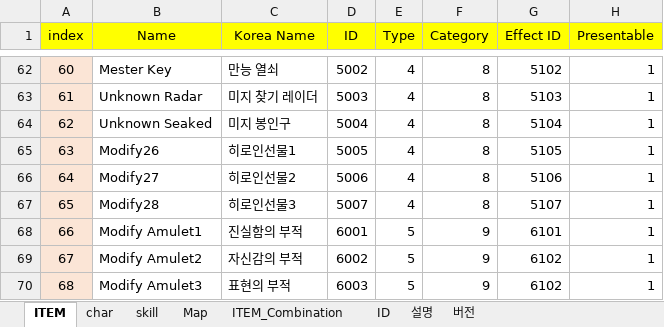
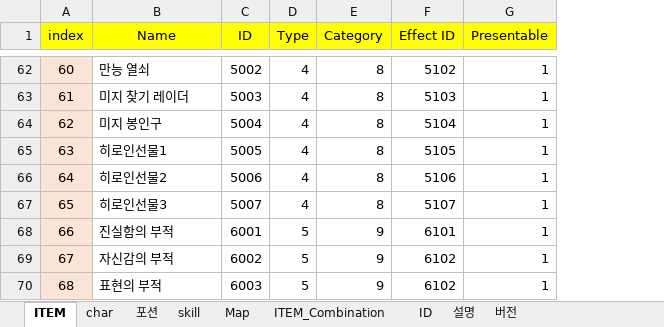
Before and after one commit to 223tt/Last-Night, an Excel workbook: 테이블/테이블 원본/Table_v_1.2.0.xlsx, sheet ITEM, drawn as a sheet; only a part is shown, gaps mark what is left out; values as stored, in another font and other column widths than the file's, no borders; the diff covers the shown part only; the diff names each change by its address in the sheet, - before the commit and + after, or states it on an @@ line.

```diff
--- a/테이블/테이블 원본/Table_v_1.2.0.xlsx (sheet ITEM)
+++ b/테이블/테이블 원본/Table_v_1.2.0.xlsx (sheet ITEM)
+sheet tab: 포션
-column C (Korea Name), rows 62-70: 만능 열쇠 | 미지 찾기 레이더 | 미지 봉인구 | 히로인선물1 | 히로인선물2 | 히로인선물3 | 진실함의 부적 | 자신감의 부적 | 표현의 부적
-B62 (Name): Mester Key
+B62 (Name): 만능 열쇠
-B63 (Name): Unknown Radar
+B63 (Name): 미지 찾기 레이더
-B64 (Name): Unknown Seaked
+B64 (Name): 미지 봉인구
-B65 (Name): Modify26
+B65 (Name): 히로인선물1
-B66 (Name): Modify27
+B66 (Name): 히로인선물2
-B67 (Name): Modify28
+B67 (Name): 히로인선물3
-B68 (Name): Modify Amulet1
+B68 (Name): 진실함의 부적
-B69 (Name): Modify Amulet2
+B69 (Name): 자신감의 부적
-B70 (Name): Modify Amulet3
+B70 (Name): 표현의 부적
```
Also changed, not shown: 85 edited cells and cell formats elsewhere in this sheet, sheet ITEM_Combination, formulas that keep their value.
